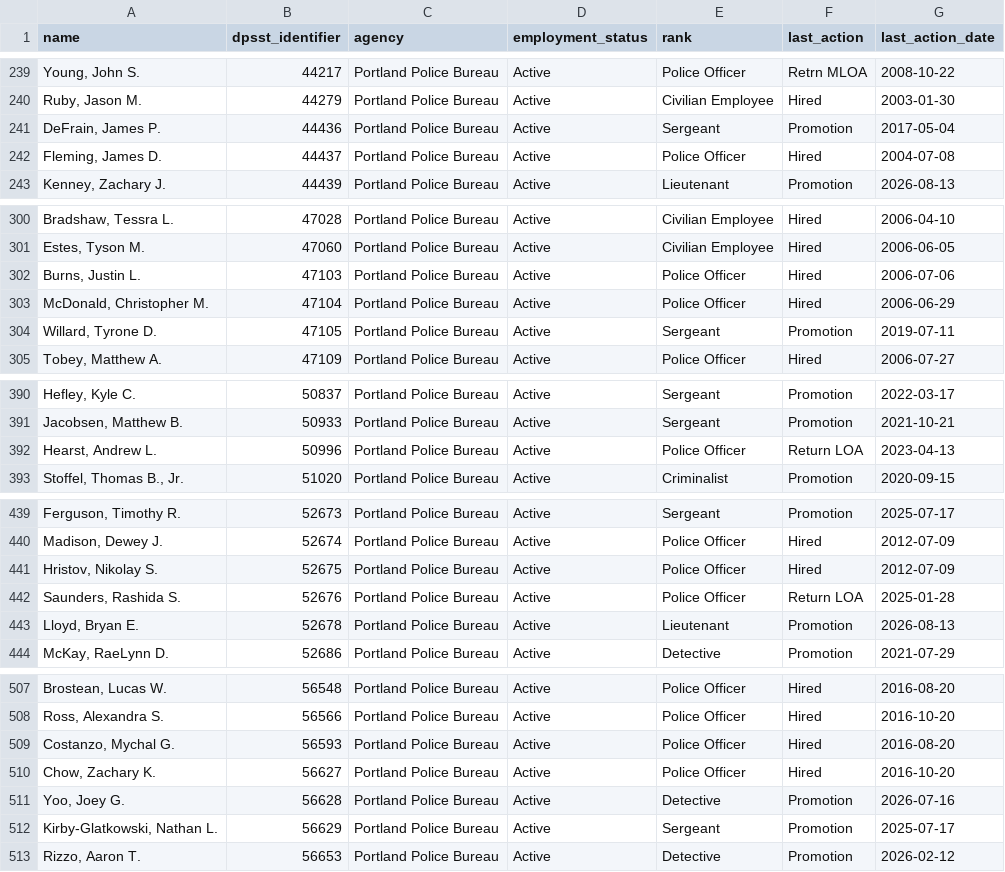
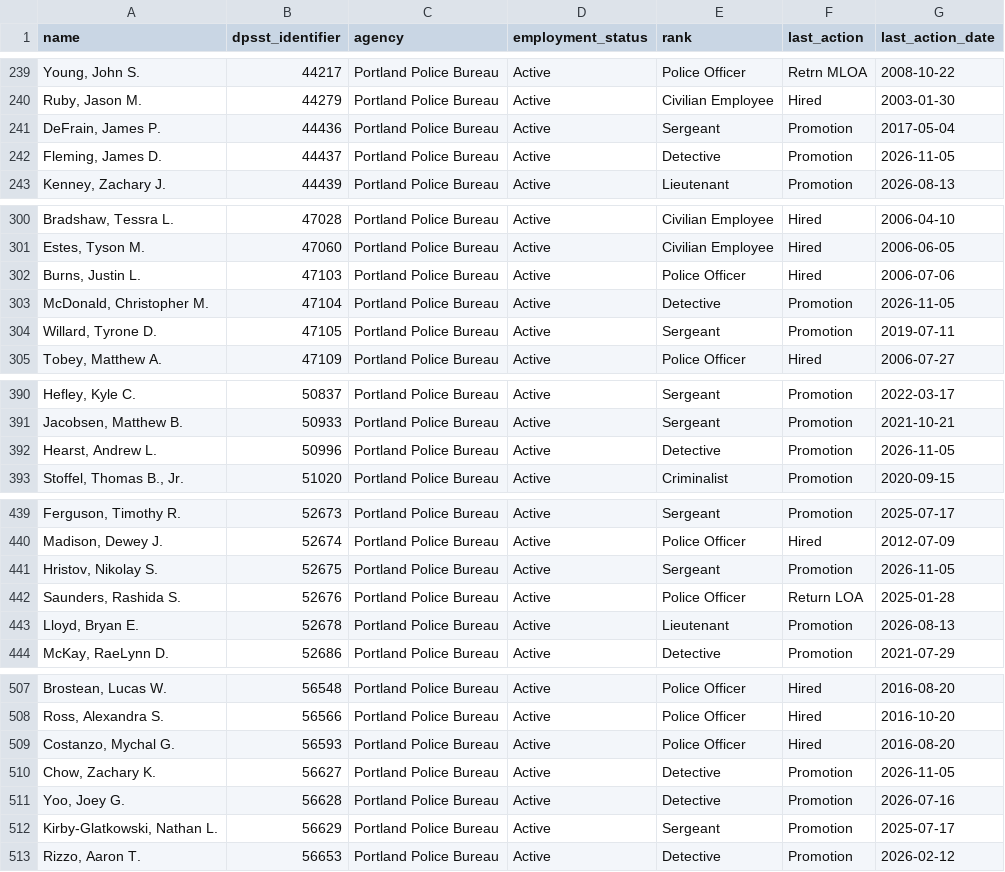
Before and after one commit to PDX-Police-Accountability/dpsst-data, a TSV file: officers/summary/officer-transcripts-active.tsv, drawn as a sheet; only a part is shown, gaps mark what is left out; the diff covers the shown part only.

```diff
--- a/officers/summary/officer-transcripts-active.tsv
+++ b/officers/summary/officer-transcripts-active.tsv
@@ -241,3 +241,3 @@ Ruby, Jason M.	44279	Portland Police Bureau	Active	Civilian Employee	Hired	2003-
 DeFrain, James P.	44436	Portland Police Bureau	Active	Sergeant	Promotion	2017-05-04
-Fleming, James D.	44437	Portland Police Bureau	Active	Police Officer	Hired	2004-07-08
+Fleming, James D.	44437	Portland Police Bureau	Active	Detective	Promotion	2026-11-05
 Kenney, Zachary J.	44439	Portland Police Bureau	Active	Lieutenant	Promotion	2026-08-13
@@ -302,3 +302,3 @@ Estes, Tyson M.	47060	Portland Police Bureau	Active	Civilian Employee	Hired	2006
 Burns, Justin L.	47103	Portland Police Bureau	Active	Police Officer	Hired	2006-07-06
-McDonald, Christopher M.	47104	Portland Police Bureau	Active	Police Officer	Hired	2006-06-29
+McDonald, Christopher M.	47104	Portland Police Bureau	Active	Detective	Promotion	2026-11-05
 Willard, Tyrone D.	47105	Portland Police Bureau	Active	Sergeant	Promotion	2019-07-11
@@ -391,3 +391,3 @@ Hefley, Kyle C.	50837	Portland Police Bureau	Active	Sergeant	Promotion	2022-03-1
 Jacobsen, Matthew B.	50933	Portland Police Bureau	Active	Sergeant	Promotion	2021-10-21
-Hearst, Andrew L.	50996	Portland Police Bureau	Active	Police Officer	Return LOA	2023-04-13
+Hearst, Andrew L.	50996	Portland Police Bureau	Active	Detective	Promotion	2026-11-05
 Stoffel, Thomas B., Jr.	51020	Portland Police Bureau	Active	Criminalist	Promotion	2020-09-15
@@ -440,3 +440,3 @@ Ferguson, Timothy R.	52673	Portland Police Bureau	Active	Sergeant	Promotion	2025
 Madison, Dewey J.	52674	Portland Police Bureau	Active	Police Officer	Hired	2012-07-09
-Hristov, Nikolay S.	52675	Portland Police Bureau	Active	Police Officer	Hired	2012-07-09
+Hristov, Nikolay S.	52675	Portland Police Bureau	Active	Sergeant	Promotion	2026-11-05
 Saunders, Rashida S.	52676	Portland Police Bureau	Active	Police Officer	Return LOA	2025-01-28
@@ -509,3 +509,3 @@ Ross, Alexandra S.	56566	Portland Police Bureau	Active	Police Officer	Hired	2016
 Costanzo, Mychal G.	56593	Portland Police Bureau	Active	Police Officer	Hired	2016-08-20
-Chow, Zachary K.	56627	Portland Police Bureau	Active	Police Officer	Hired	2016-10-20
+Chow, Zachary K.	56627	Portland Police Bureau	Active	Detective	Promotion	2026-11-05
 Yoo, Joey G.	56628	Portland Police Bureau	Active	Detective	Promotion	2026-07-16
```
Also changed, not shown: 3 edited cells elsewhere in this file, officers/summary/officer-transcripts-inactive.tsv, officers/summary/officer-transcripts.tsv, 40 other files.
